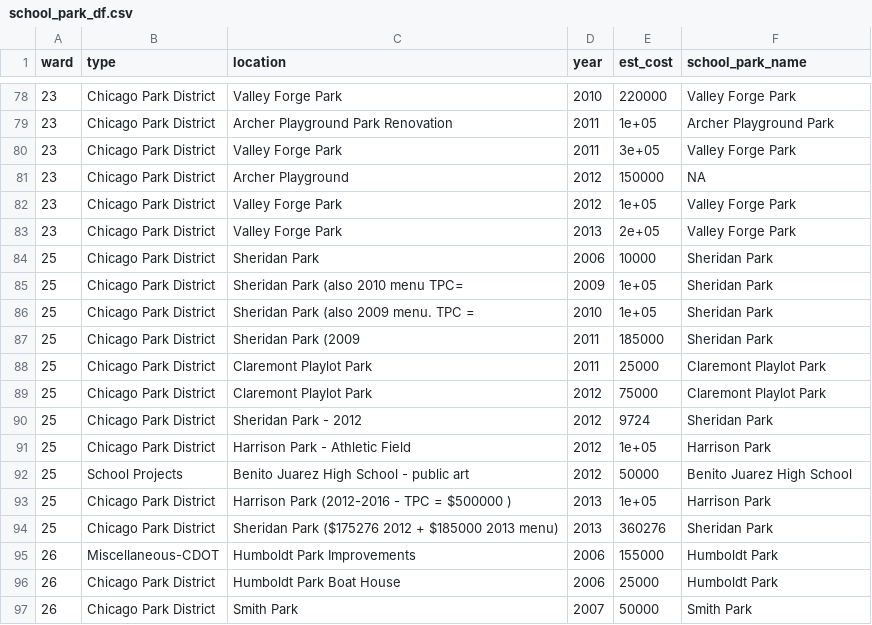
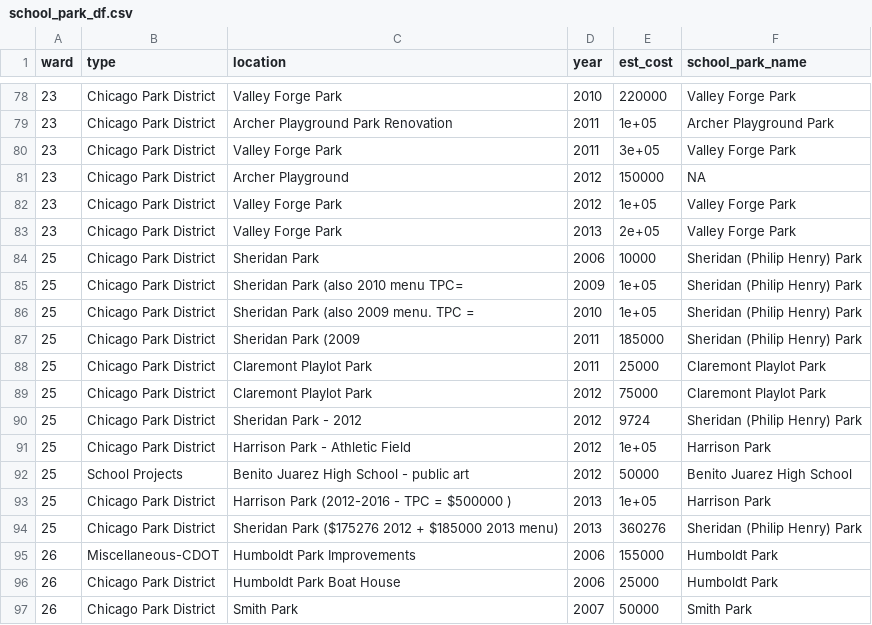
Before and after one commit to JohnCRuf/alderman_machine, a CSV file: tasks/data_clean_menu_location/output/school_park_df.csv, drawn as a sheet; only a part is shown, gaps mark what is left out.

```diff
--- a/tasks/data_clean_menu_location/output/school_park_df.csv
+++ b/tasks/data_clean_menu_location/output/school_park_df.csv
@@ -83,9 +83,9 @@
 23,"Chicago Park District","Valley Forge Park",2013,2e+05,"Valley Forge Park"
-25,"Chicago Park District","Sheridan Park",2006,10000,"Sheridan Park"
-25,"Chicago Park District","Sheridan Park (also 2010 menu TPC=",2009,1e+05,"Sheridan Park"
-25,"Chicago Park District","Sheridan Park (also 2009 menu. TPC =",2010,1e+05,"Sheridan Park"
-25,"Chicago Park District","Sheridan Park (2009",2011,185000,"Sheridan Park"
+25,"Chicago Park District","Sheridan Park",2006,10000,"Sheridan (Philip Henry) Park"
+25,"Chicago Park District","Sheridan Park (also 2010 menu TPC=",2009,1e+05,"Sheridan (Philip Henry) Park"
+25,"Chicago Park District","Sheridan Park (also 2009 menu. TPC =",2010,1e+05,"Sheridan (Philip Henry) Park"
+25,"Chicago Park District","Sheridan Park (2009",2011,185000,"Sheridan (Philip Henry) Park"
 25,"Chicago Park District","Claremont Playlot Park",2011,25000,"Claremont Playlot Park"
 25,"Chicago Park District","Claremont Playlot Park",2012,75000,"Claremont Playlot Park"
-25,"Chicago Park District","Sheridan Park - 2012 ",2012,9724,"Sheridan Park"
+25,"Chicago Park District","Sheridan Park - 2012 ",2012,9724,"Sheridan (Philip Henry) Park"
 25,"Chicago Park District","Harrison Park - Athletic Field",2012,1e+05,"Harrison Park"
@@ -93,3 +93,3 @@
 25,"Chicago Park District","Harrison Park (2012-2016 - TPC = $500000 )",2013,1e+05,"Harrison Park"
-25,"Chicago Park District","Sheridan Park ($175276 2012 + $185000 2013 menu)",2013,360276,"Sheridan Park"
+25,"Chicago Park District","Sheridan Park ($175276 2012 + $185000 2013 menu)",2013,360276,"Sheridan (Philip Henry) Park"
 26,"Miscellaneous-CDOT","Humboldt Park Improvements",2006,155000,"Humboldt Park"
```
Also changed, not shown: 4 other files.
